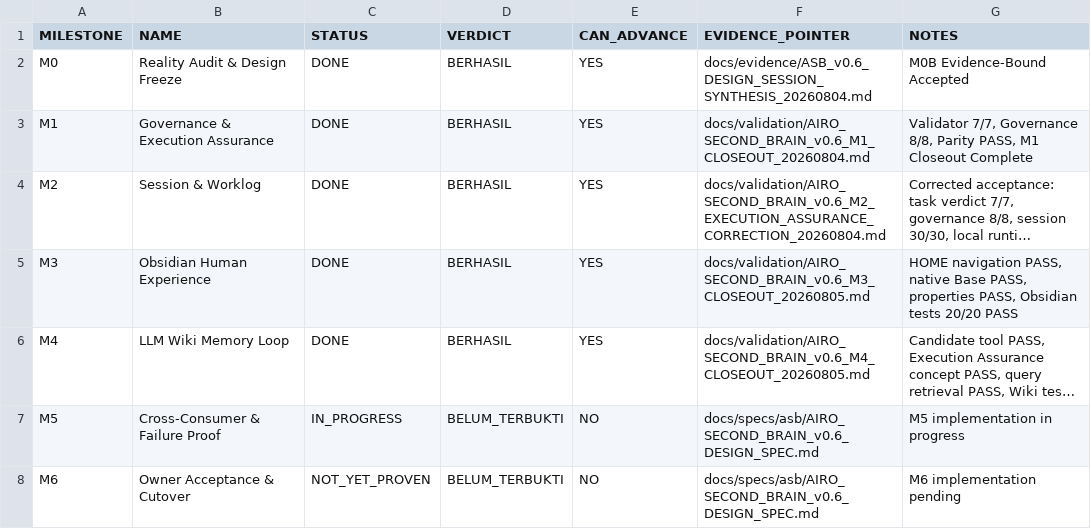
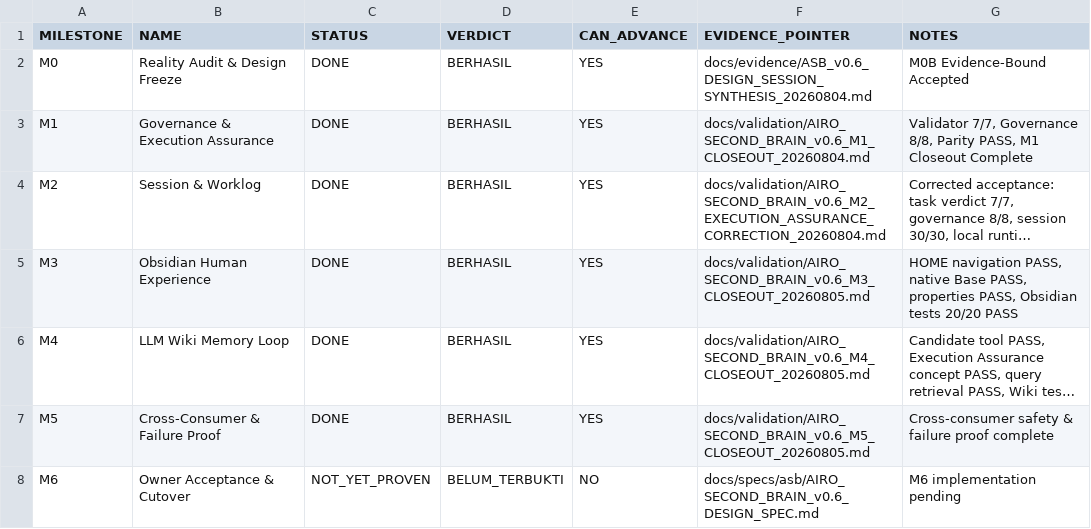
Before and after one commit to progamer6918/airo-second-brain, a TSV file: docs/roadmap/AIRO_SECOND_BRAIN_v0.6_MILESTONE_TRACKER.tsv, drawn as a sheet; long unchanged cells end in …; the diff names each change by its address in the sheet, - before the commit and + after, or states it on an @@ line.

Commit message:
feat(asb): close M5 and enter owner acceptance milestone

```diff
--- a/docs/roadmap/AIRO_SECOND_BRAIN_v0.6_MILESTONE_TRACKER.tsv
+++ b/docs/roadmap/AIRO_SECOND_BRAIN_v0.6_MILESTONE_TRACKER.tsv
-C7 (STATUS): IN_PROGRESS
+C7 (STATUS): DONE
-D7 (VERDICT): BELUM_TERBUKTI
+D7 (VERDICT): BERHASIL
-E7 (CAN_ADVANCE): NO
+E7 (CAN_ADVANCE): YES
-F7 (EVIDENCE_POINTER): docs/specs/asb/AIRO_SECOND_BRAIN_v0.6_DESIGN_SPEC.md
+F7 (EVIDENCE_POINTER): docs/validation/AIRO_SECOND_BRAIN_v0.6_M5_CLOSEOUT_20260805.md
-G7 (NOTES): M5 implementation in progress
+G7 (NOTES): Cross-consumer safety & failure proof complete
```
Also changed, not shown: 6 other files.
